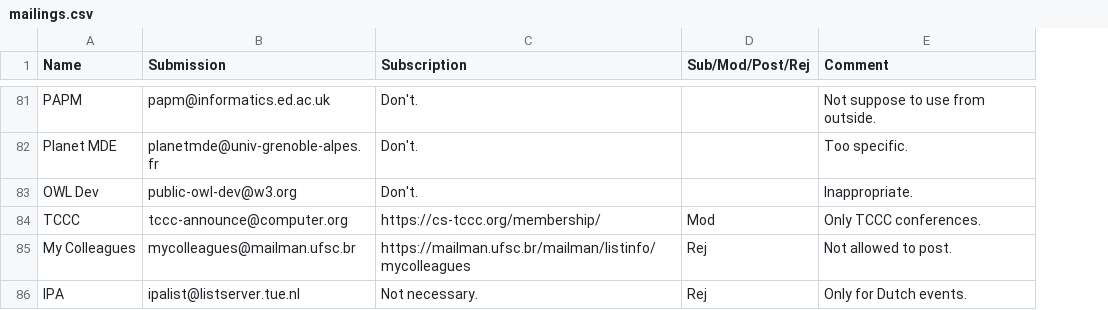
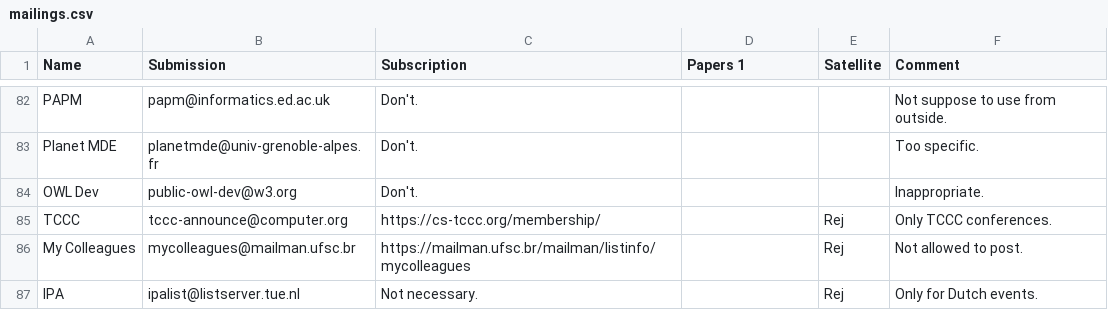
Before and after one commit to DisCoTec/discotec.github.io, a CSV file: mailings.csv, drawn as a sheet; only a part is shown, gaps mark what is left out; addresses are those after the commit; the diff covers the shown part only; the diff names each change by its address in the sheet, - before the commit and + after, or states it on an @@ line.

```diff
--- a/mailings.csv
+++ b/mailings.csv
+column E (Satellite), rows 85-87: all Rej
-D1: Sub/Mod/Post/Rej
+D1: Papers 1
-D85 (Papers 1): Mod
+D85 (Papers 1): (empty)
-D86:D87 (Papers 1): Rej
+D86:D87 (Papers 1): (empty)
```
Also changed, not shown: 8 added rows, 7 removed rows, 3 moved rows and 17 edited cells elsewhere in this file.
